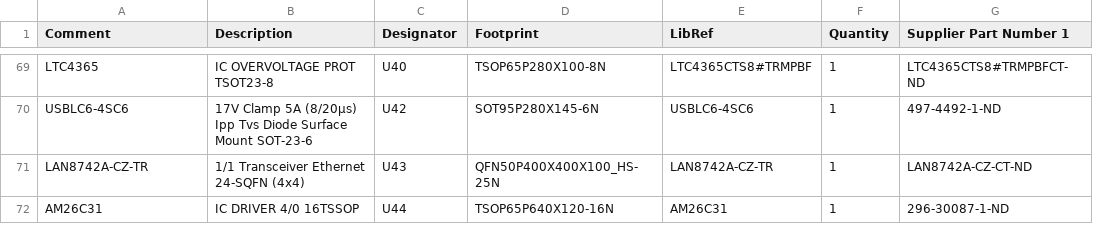
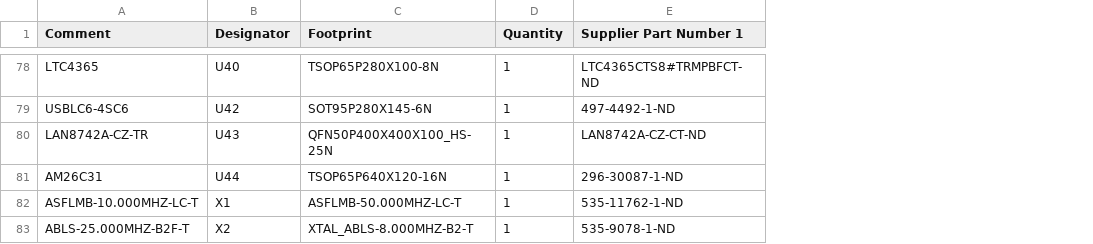
Before and after one commit to Severson-Group/AMDC-Hardware, a CSV file: uAMDC/RevxxA/uAMDC_BOM.csv, drawn as a sheet; only a part is shown, gaps mark what is left out; removed rows and columns are numbered as before the commit, all else as after; the diff covers the shown part only; the diff names each change by its address in the sheet, - before the commit and + after, or states it on an @@ line.

```diff
--- a/uAMDC/RevxxA/uAMDC_BOM.csv
+++ b/uAMDC/RevxxA/uAMDC_BOM.csv
-column B (Description), rows 69-72: IC OVERVOLTAGE PROT TSOT23-8 | 17V Clamp 5A (8/20µs) Ipp Tvs Diode Surface Mount SOT-23-6 | 1/1 Transceiver Ethernet 24-SQFN (4x4) | IC DRIVER 4/0 16TSSOP
-column E (LibRef), rows 69-72: LTC4365CTS8#TRMPBF | USBLC6-4SC6 | LAN8742A-CZ-TR | AM26C31
+row 82: ASFLMB-10.000MHZ-LC-T | X1 | ASFLMB-50.000MHZ-LC-T | 1 | 535-11762-1-ND
+row 83: ABLS-25.000MHZ-B2F-T | X2 | XTAL_ABLS-8.000MHZ-B2-T | 1 | 535-9078-1-ND
```
Also changed, not shown: 11 added rows, 2 removed rows and 32 edited cells elsewhere in this file, 34 other files.
